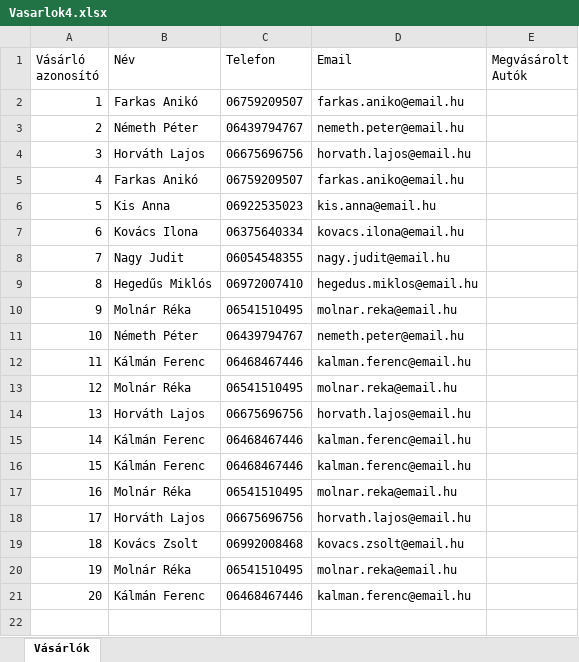
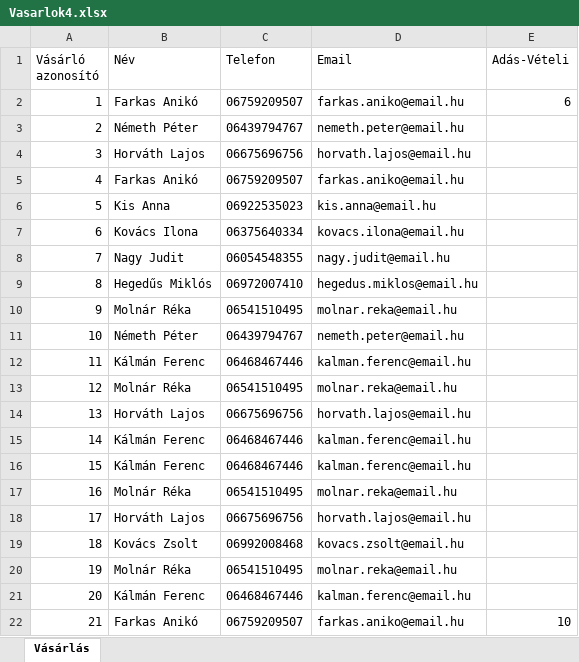
Before and after one commit to Chr8s0/Projekt_Kocsi, an Excel workbook: Vasarlok4.xlsx, sheet Vásárlás, drawn as a sheet; values as stored, in another font and other column widths than the file's, no borders; the diff names each change by its address in the sheet, - before the commit and + after, or states it on an @@ line.

```diff
--- a/Vasarlok4.xlsx (sheet Vásárlás)
+++ b/Vasarlok4.xlsx (sheet Vásárlás)
-sheet tab: Vásárlók
+sheet tab: Vásárlás
-E1: Megvásárolt Autók
+E1: Adás-Vételi
-E2 (Adás-Vételi): (empty)
+E2 (Adás-Vételi): 6
+row 22: 21 | Farkas Anikó | 06759209507 | farkas.aniko@email.hu | 10
```
Also changed, not shown: Autók6.xlsx.
